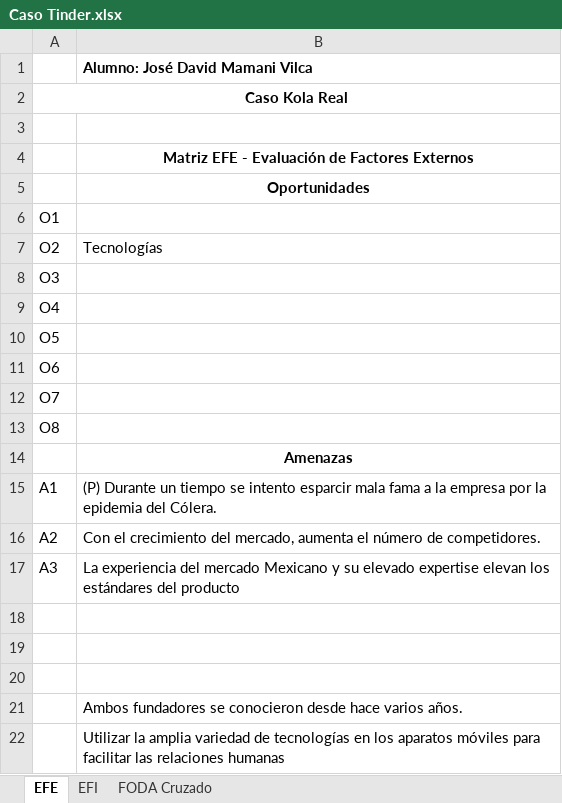
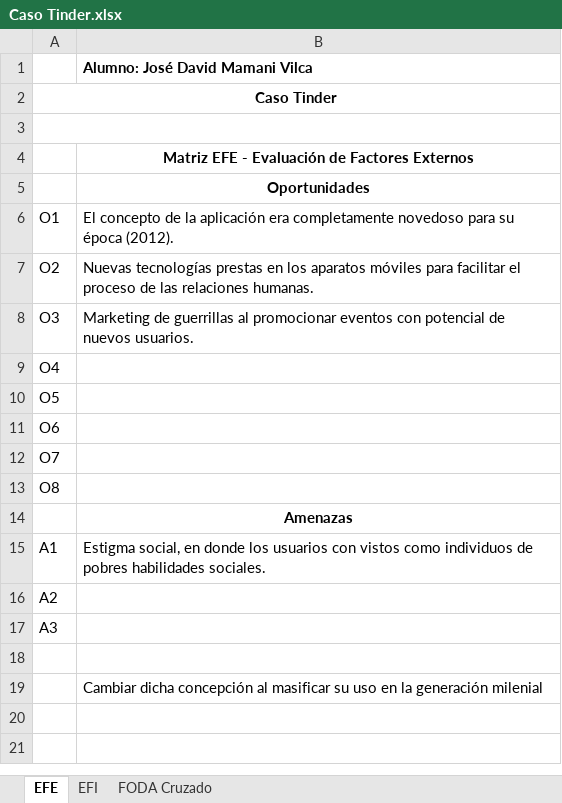
Before and after one commit to dave98/2020_01, an Excel workbook: Temp_folder/Caso Tinder.xlsx, sheet EFE, drawn as a sheet; values as stored, in another font and other column widths than the file's, no borders; removed rows and columns are numbered as before the commit, all else as after; the diff names each change by its address in the sheet, - before the commit and + after, or states it on an @@ line.

```diff
--- a/Temp_folder/Caso Tinder.xlsx (sheet EFE)
+++ b/Temp_folder/Caso Tinder.xlsx (sheet EFE)
-A2: Caso Kola Real
+A2: Caso Tinder
+A3:B3 merged
-B6: (empty)
+B6: El concepto de la aplicación era completamente novedoso para su época (2012).
-B7: Tecnologías
+B7: Nuevas tecnologías prestas en los aparatos móviles para facilitar el proceso de las relaciones humanas.
-B8: (empty)
+B8: Marketing de guerrillas al promocionar eventos con potencial de nuevos usuarios.
-B15: (P) Durante un tiempo se intento esparcir mala fama a la empresa por la epidemia del Cólera.
+B15: Estigma social, en donde los usuarios con vistos como individuos de pobres habilidades sociales.
-B16: Con el crecimiento del mercado, aumenta el número de competidores.
+B16: (empty)
-B17: La experiencia del mercado Mexicano y su elevado expertise elevan los estándares del producto
+B17: (empty)
-row 19: (empty)
-row 20: (empty)
-B19: Ambos fundadores se conocieron desde hace varios años.
+B19: Cambiar dicha concepción al masificar su uso en la generación milenial
-row 22:  | Utilizar la amplia variedad de tecnologías en los aparatos móviles para facilitar las relaciones humanas
```
Also changed, not shown: sheet EFI, 9 other files.
